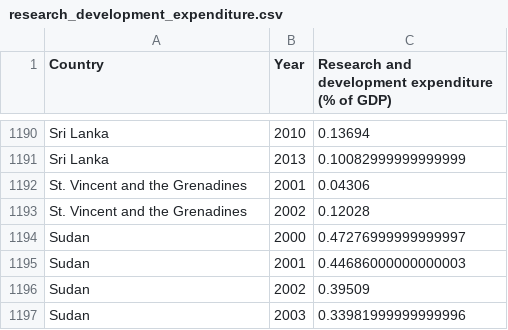
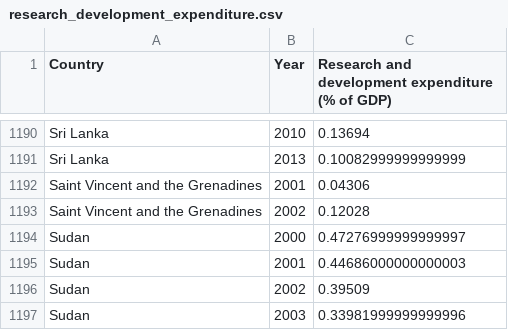
Before and after one commit to patrickFuerst/human_life_exp, a CSV file: data/processed/research_development_expenditure.csv, drawn as a sheet; only a part is shown, gaps mark what is left out.

```diff
--- a/data/processed/research_development_expenditure.csv
+++ b/data/processed/research_development_expenditure.csv
@@ -1191,4 +1191,4 @@ Sri Lanka,2010,0.13694
 Sri Lanka,2013,0.10082999999999999
-St. Vincent and the Grenadines,2001,0.04306
-St. Vincent and the Grenadines,2002,0.12028
+Saint Vincent and the Grenadines,2001,0.04306
+Saint Vincent and the Grenadines,2002,0.12028
 Sudan,2000,0.47276999999999997
```
Also changed, not shown: data/processed/gpd_per_capita.csv, data/processed/merged_data.csv, 2 other files.
